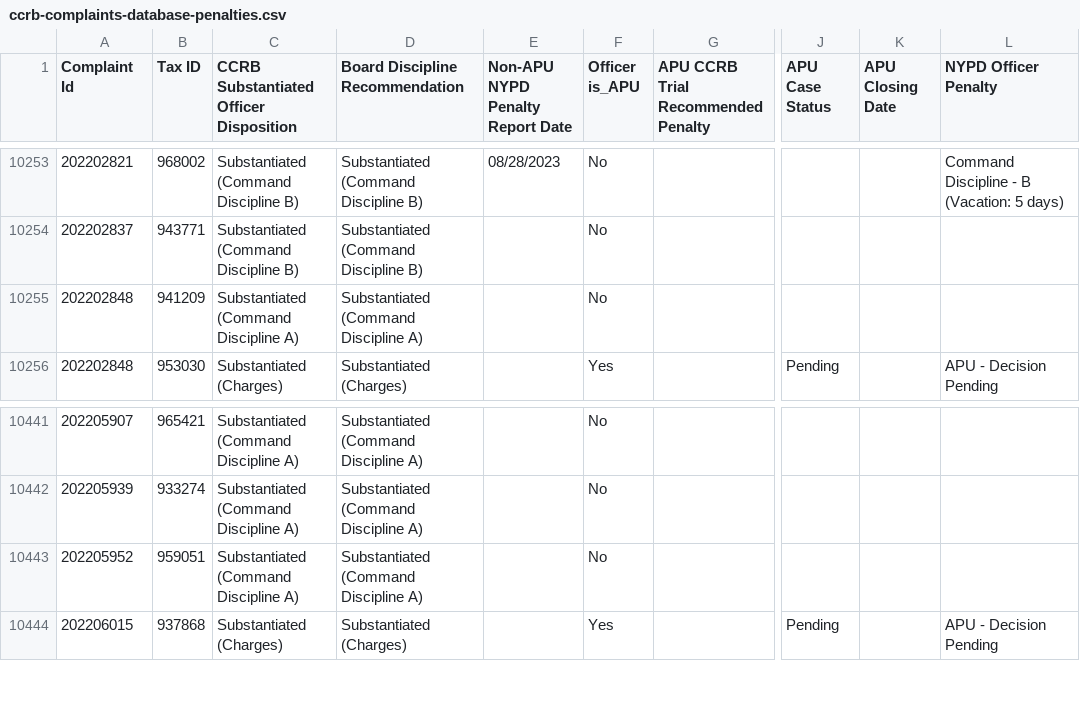
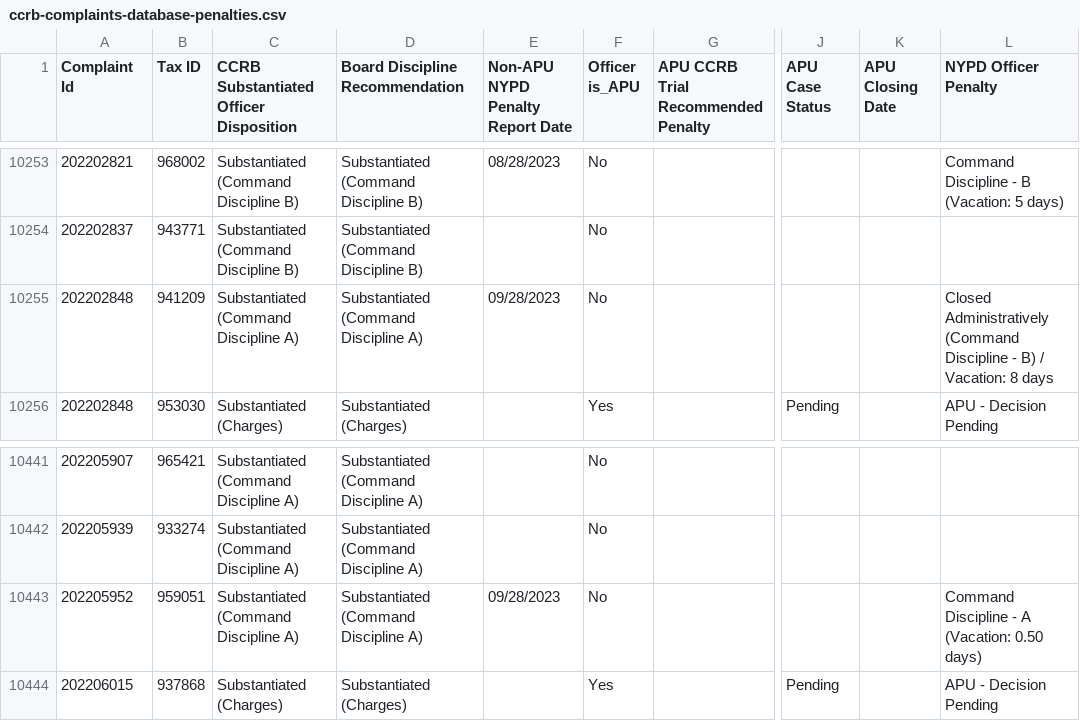
Before and after one commit to ryanwatkins/ccrb-complaint-records, a CSV file: ccrb-complaints-database-penalties.csv, drawn as a sheet; only a part is shown, gaps mark what is left out; the diff covers the shown part only; the diff names each change by its address in the sheet, - before the commit and + after, or states it on an @@ line.

```diff
--- a/ccrb-complaints-database-penalties.csv
+++ b/ccrb-complaints-database-penalties.csv
-E10255 (Non-APU NYPD Penalty Report Date): (empty)
+E10255 (Non-APU NYPD Penalty Report Date): 09/28/2023
-L10255 (NYPD Officer Penalty): (empty)
+L10255 (NYPD Officer Penalty): Closed Administratively (Command Discipline - B) / Vacation: 8 days
-E10443 (Non-APU NYPD Penalty Report Date): (empty)
+E10443 (Non-APU NYPD Penalty Report Date): 09/28/2023
-L10443 (NYPD Officer Penalty): (empty)
+L10443 (NYPD Officer Penalty): Command Discipline - A (Vacation: 0.50 days)
```
Also changed, not shown: 36 edited cells elsewhere in this file, 2 other files.
